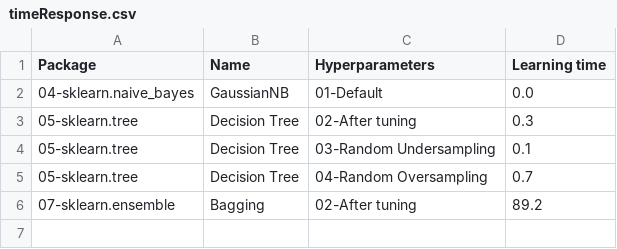
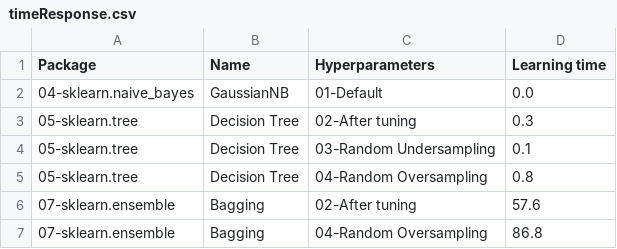
Before and after one commit to franck-benault/Fraud-Detection-simulated-data, a CSV file: data/results/timeResponse.csv, drawn as a sheet.

```diff
--- a/data/results/timeResponse.csv
+++ b/data/results/timeResponse.csv
@@ -4,3 +4,4 @@ Package,Name,Hyperparameters,Learning time
 05-sklearn.tree,Decision Tree,03-Random Undersampling,0.1
-05-sklearn.tree,Decision Tree,04-Random Oversampling,0.7
-07-sklearn.ensemble,Bagging,02-After tuning,89.2
+05-sklearn.tree,Decision Tree,04-Random Oversampling,0.8
+07-sklearn.ensemble,Bagging,02-After tuning,57.6
+07-sklearn.ensemble,Bagging,04-Random Oversampling,86.8
```
Also changed, not shown: data/results/performanceF1.csv, 2 other files.
